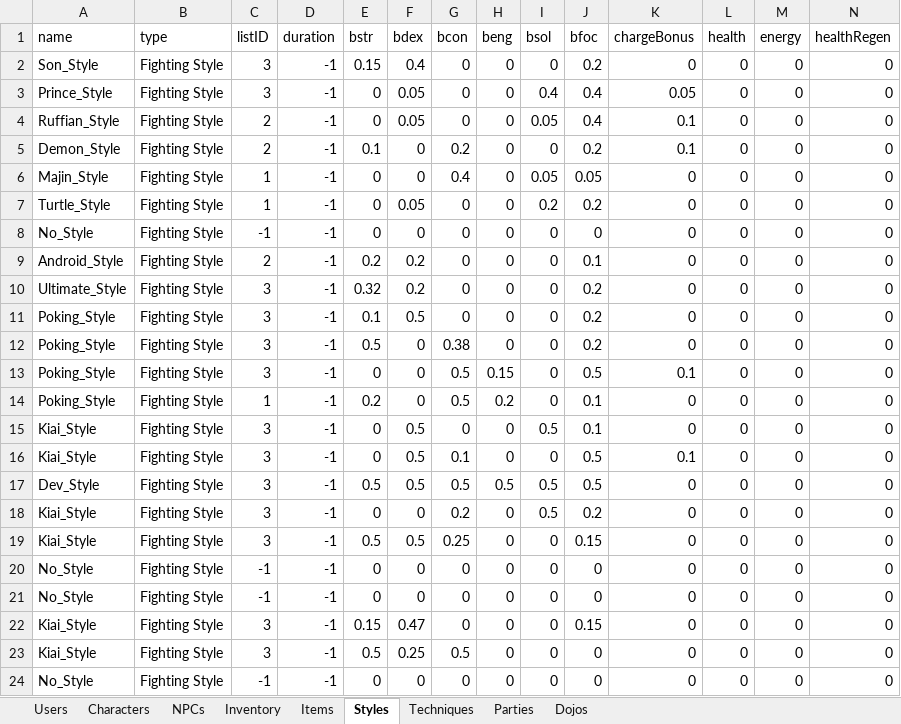
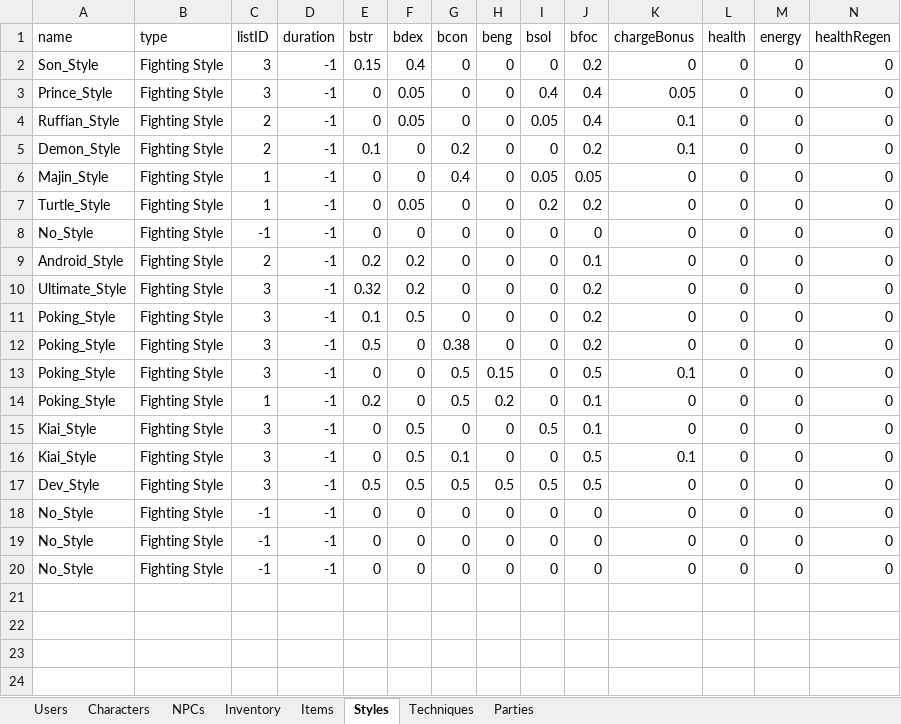
Before and after one commit to Dloughrin/DB_DiscordRPG, an Excel workbook: Data/dataSet.xlsx, sheet Styles, drawn as a sheet; only a part is shown; values as stored, in another font and other column widths than the file's, no borders; rows hold the shown columns only; the diff names each change by its address in the sheet, - before the commit and + after, or states it on an @@ line.

```diff
--- a/Data/dataSet.xlsx (sheet Styles)
+++ b/Data/dataSet.xlsx (sheet Styles)
-sheet tab: Dojos
-row 18: Kiai_Style | Fighting Style | 3 | -1 | 0 | 0 | 0.2 | 0 | 0.5 | 0.2 | 0 | 0 | 0 | 0
-row 19: Kiai_Style | Fighting Style | 3 | -1 | 0.5 | 0.5 | 0.25 | 0 | 0 | 0.15 | 0 | 0 | 0 | 0
-row 22: Kiai_Style | Fighting Style | 3 | -1 | 0.15 | 0.47 | 0 | 0 | 0 | 0.15 | 0 | 0 | 0 | 0
-row 23: Kiai_Style | Fighting Style | 3 | -1 | 0.5 | 0.25 | 0.5 | 0 | 0 | 0 | 0 | 0 | 0 | 0
```
Also changed, not shown: sheet Characters, sheet Items, sheet NPCs, sheet Inventory, sheet Parties, sheet Users, 1 more sheet, BackupData/dataSet.xlsx, 15 other files.
